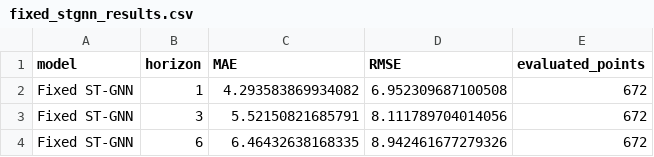
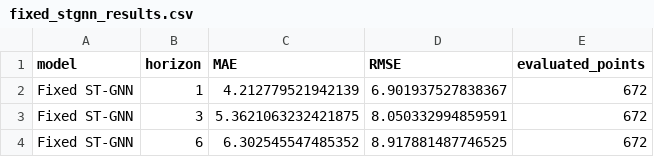
Before and after one commit to rdnaishaa/seminar, a CSV file: outputs/results/fixed_stgnn_results.csv, drawn as a sheet.

```diff
--- a/outputs/results/fixed_stgnn_results.csv
+++ b/outputs/results/fixed_stgnn_results.csv
@@ -1,4 +1,4 @@
 model,horizon,MAE,RMSE,evaluated_points
-Fixed ST-GNN,1,4.293583869934082,6.952309687100508,672
-Fixed ST-GNN,3,5.52150821685791,8.111789704014056,672
-Fixed ST-GNN,6,6.46432638168335,8.942461677279326,672
+Fixed ST-GNN,1,4.212779521942139,6.901937527838367,672
+Fixed ST-GNN,3,5.3621063232421875,8.050332994859591,672
+Fixed ST-GNN,6,6.302545547485352,8.917881487746525,672
```
Also changed, not shown: outputs/results/fixed_stgnn_predictions.csv, outputs/results/fixed_stgnn_training_history.csv, 49 other files.
